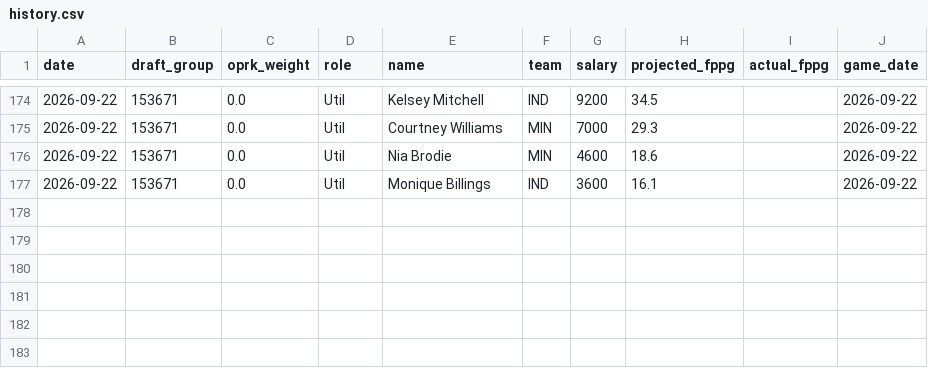
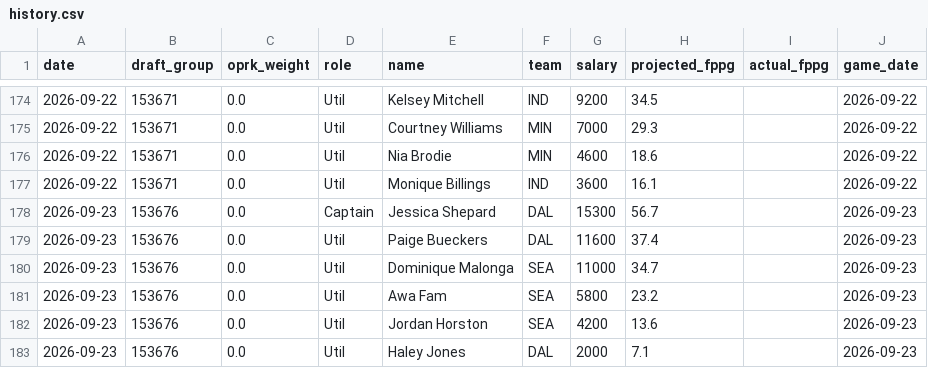
Before and after one commit to leelening/lineupiq, a CSV file: history.csv, drawn as a sheet; only a part is shown, gaps mark what is left out.

Commit message:
Update lineup history (2026-09-23) [skip ci]

```diff
--- a/history.csv
+++ b/history.csv
@@ -177 +177,7 @@ date,draft_group,oprk_weight,role,name,team,salary,projected_fppg,actual_fppg,ga
 2026-09-22,153671,0.0,Util,Monique Billings,IND,3600,16.1,,2026-09-22
+2026-09-23,153676,0.0,Captain,Jessica Shepard,DAL,15300,56.7,,2026-09-23
+2026-09-23,153676,0.0,Util,Paige Bueckers,DAL,11600,37.4,,2026-09-23
+2026-09-23,153676,0.0,Util,Dominique Malonga,SEA,11000,34.7,,2026-09-23
+2026-09-23,153676,0.0,Util,Awa Fam,SEA,5800,23.2,,2026-09-23
+2026-09-23,153676,0.0,Util,Jordan Horston,SEA,4200,13.6,,2026-09-23
+2026-09-23,153676,0.0,Util,Haley Jones,DAL,2000,7.1,,2026-09-23
```
